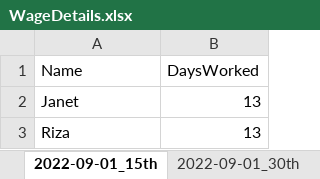
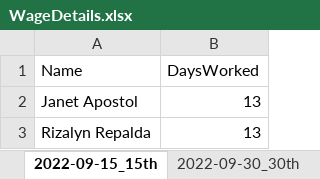
Before and after one commit to mattazz/BBSalaryCompute, an Excel workbook: Input/WageDetails.xlsx, sheet 2022-09-15_15th, drawn as a sheet; values as stored, in another font and other column widths than the file's, no borders; charts and pictures not drawn; the diff names each change by its address in the sheet, - before the commit and + after, or states it on an @@ line.

Commit message:
Updated WageDetails sheet

```diff
--- a/Input/WageDetails.xlsx (sheet 2022-09-15_15th)
+++ b/Input/WageDetails.xlsx (sheet 2022-09-15_15th)
-sheet tab: 2022-09-01_15th
+sheet tab: 2022-09-15_15th
-sheet tab: 2022-09-01_30th
+sheet tab: 2022-09-30_30th
-A2 (Name): Janet
+A2 (Name): Janet Apostol
-A3 (Name): Riza
+A3 (Name): Rizalyn Repalda
```
Also changed, not shown: sheet 2022-09-30_30th, other sheet tabs, charts or pictures.
